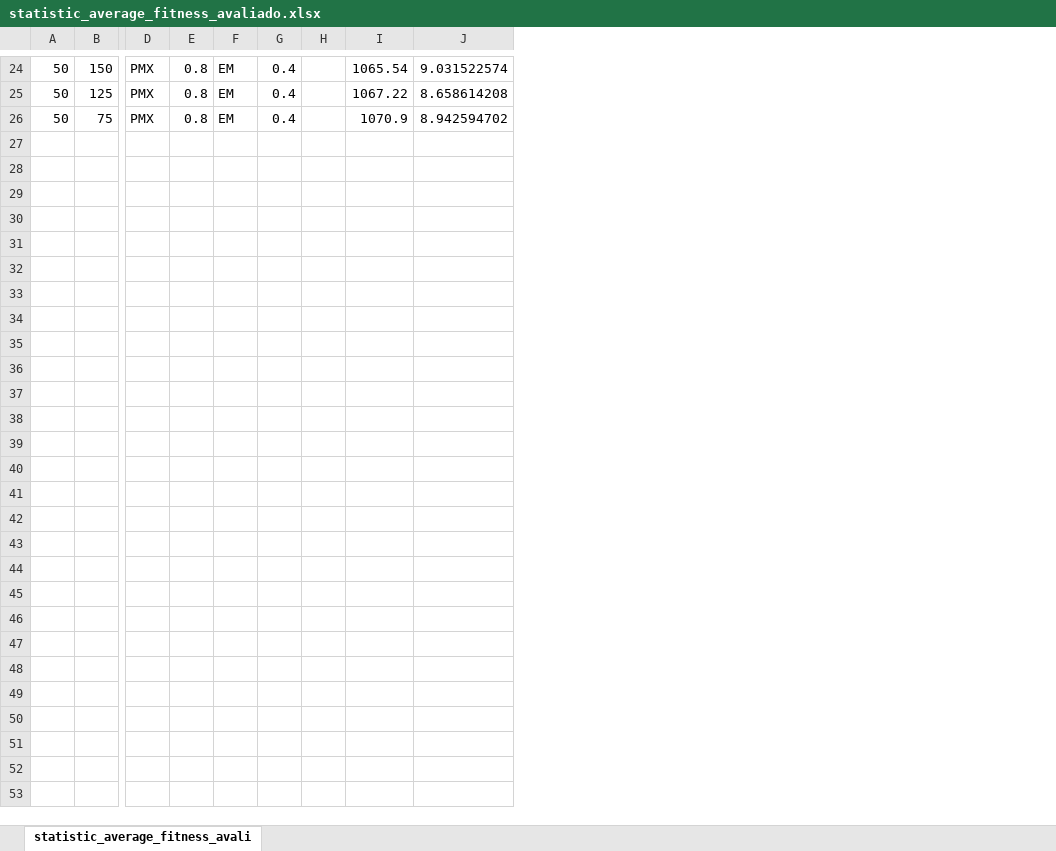
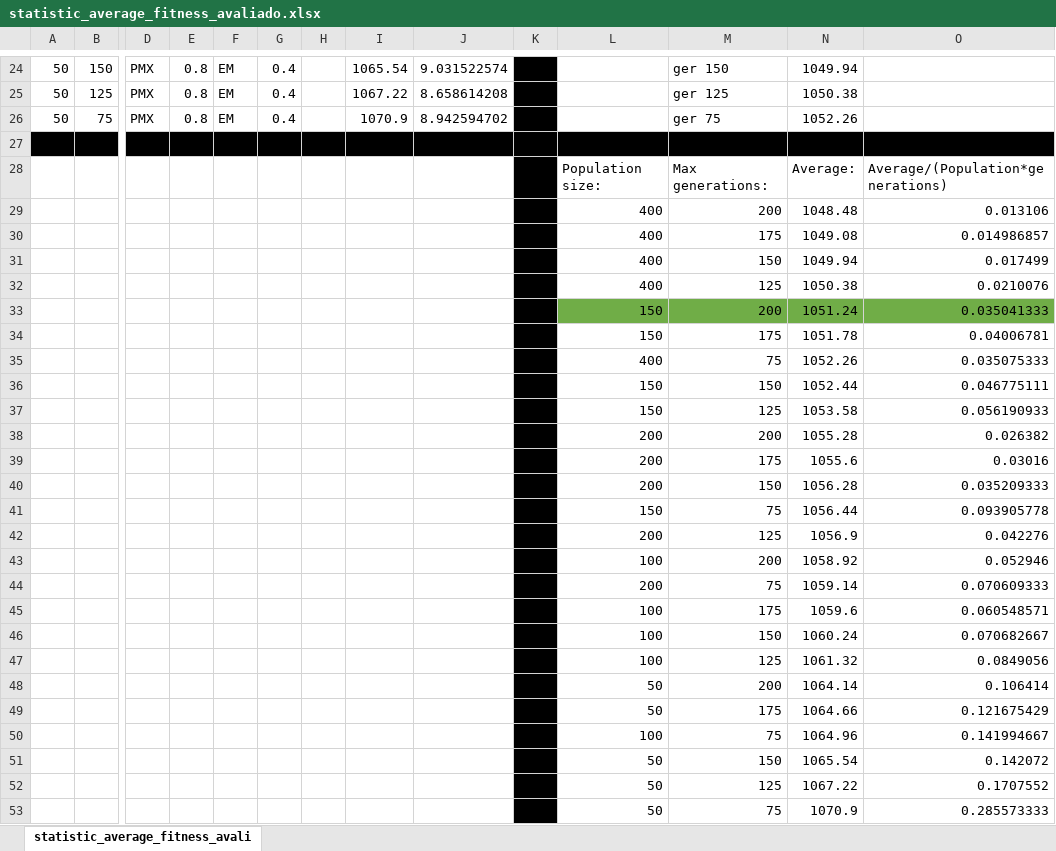
Before and after one commit to RafaelXokito/IAProject_StockingProblem, an Excel workbook: StockingProblemProject/Testes/Problema5/testes_tamanho_populacao/statistic_average_fitness_avaliado.xlsx, sheet statistic_average_fitness_avali, drawn as a sheet; only a part is shown, gaps mark what is left out; values as stored, in another font and other column widths than the file's, no borders; charts and pictures not drawn; rows hold the shown columns only; the diff names each change by its address in the sheet, - before the commit and + after, or states it on an @@ line.

```diff
--- a/StockingProblemProject/Testes/Problema5/testes_tamanho_populacao/statistic_average_fitness_avaliado.xlsx (sheet statistic_average_fitness_avali)
+++ b/StockingProblemProject/Testes/Problema5/testes_tamanho_populacao/statistic_average_fitness_avaliado.xlsx (sheet statistic_average_fitness_avali)
+column K, empty
+column L, empty
+column M, rows 24-26: ger 150 | ger 125 | ger 75
+column N, rows 24-26: 1049.94 | 1050.38 | 1052.26
+column O, empty
+row 27: (empty)
+row 28:  |  |  |  |  |  |  |  |  |  | Population size: | Max generations: | Average: | Average/(Population*generations)
+row 29:  |  |  |  |  |  |  |  |  |  | 400 | 200 | 1048.48 | 0.013106
+row 30:  |  |  |  |  |  |  |  |  |  | 400 | 175 | 1049.08 | 0.014986857
+row 31:  |  |  |  |  |  |  |  |  |  | 400 | 150 | 1049.94 | 0.017499
+row 32:  |  |  |  |  |  |  |  |  |  | 400 | 125 | 1050.38 | 0.0210076
+row 33:  |  |  |  |  |  |  |  |  |  | 150 | 200 | 1051.24 | 0.035041333
+row 34:  |  |  |  |  |  |  |  |  |  | 150 | 175 | 1051.78 | 0.04006781
+row 35:  |  |  |  |  |  |  |  |  |  | 400 | 75 | 1052.26 | 0.035075333
+row 36:  |  |  |  |  |  |  |  |  |  | 150 | 150 | 1052.44 | 0.046775111
+row 37:  |  |  |  |  |  |  |  |  |  | 150 | 125 | 1053.58 | 0.056190933
+row 38:  |  |  |  |  |  |  |  |  |  | 200 | 200 | 1055.28 | 0.026382
+row 39:  |  |  |  |  |  |  |  |  |  | 200 | 175 | 1055.6 | 0.03016
+row 40:  |  |  |  |  |  |  |  |  |  | 200 | 150 | 1056.28 | 0.035209333
+row 41:  |  |  |  |  |  |  |  |  |  | 150 | 75 | 1056.44 | 0.093905778
+row 42:  |  |  |  |  |  |  |  |  |  | 200 | 125 | 1056.9 | 0.042276
+row 43:  |  |  |  |  |  |  |  |  |  | 100 | 200 | 1058.92 | 0.052946
+row 44:  |  |  |  |  |  |  |  |  |  | 200 | 75 | 1059.14 | 0.070609333
+row 45:  |  |  |  |  |  |  |  |  |  | 100 | 175 | 1059.6 | 0.060548571
+row 46:  |  |  |  |  |  |  |  |  |  | 100 | 150 | 1060.24 | 0.070682667
+row 47:  |  |  |  |  |  |  |  |  |  | 100 | 125 | 1061.32 | 0.0849056
+row 48:  |  |  |  |  |  |  |  |  |  | 50 | 200 | 1064.14 | 0.106414
+row 49:  |  |  |  |  |  |  |  |  |  | 50 | 175 | 1064.66 | 0.121675429
+row 50:  |  |  |  |  |  |  |  |  |  | 100 | 75 | 1064.96 | 0.141994667
+row 51:  |  |  |  |  |  |  |  |  |  | 50 | 150 | 1065.54 | 0.142072
+row 52:  |  |  |  |  |  |  |  |  |  | 50 | 125 | 1067.22 | 0.1707552
+row 53:  |  |  |  |  |  |  |  |  |  | 50 | 75 | 1070.9 | 0.285573333
```
Also changed, not shown: charts or pictures, StockingProblemProject/Testes/Problema3/testes_tamanho_torneio/statistic_average_fitness_avaliado.xlsx, StockingProblemProject/Testes/Problema4/testes_mutacao/statistic_average_fitness_avaliado.xlsx, 14 other files.
